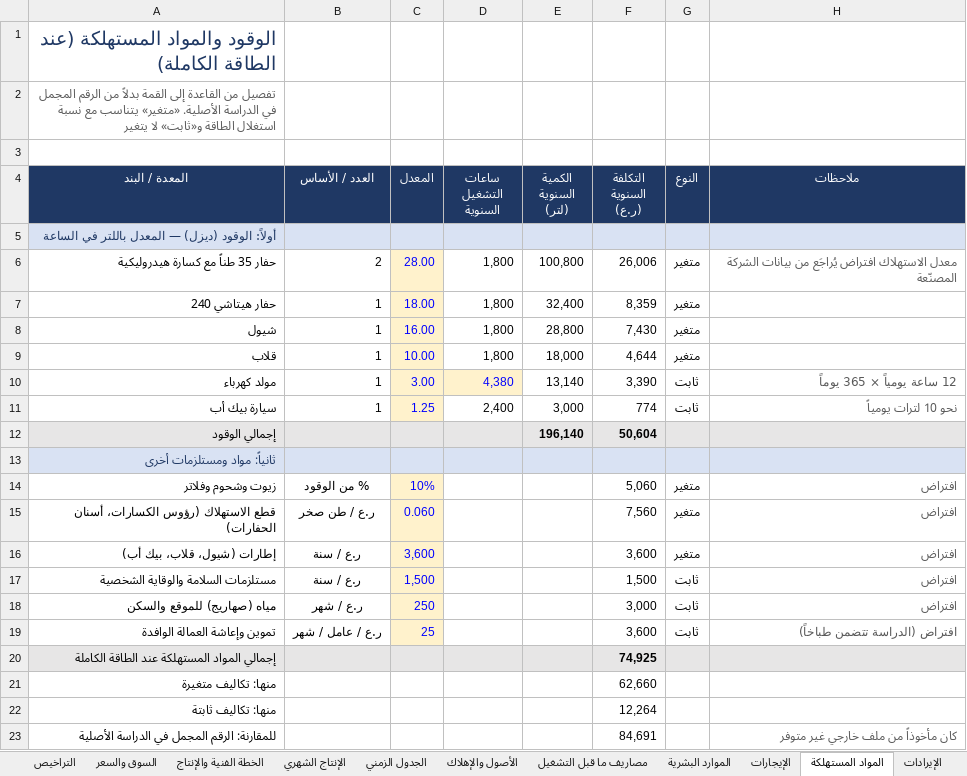
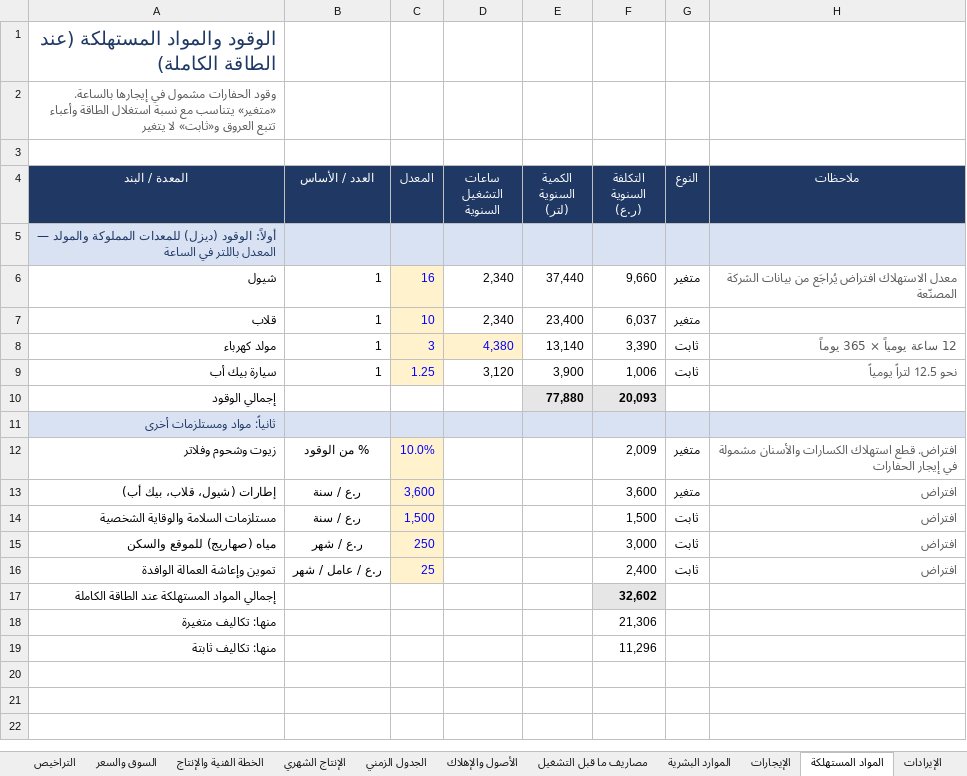
Before and after one commit to amur003/Dr-Rami-Projects, an Excel workbook: chromite-quarry-feasibility/Chromite-Quarry-Feasibility-Monthly-Production.xlsx, sheet المواد المستهلكة, drawn as a sheet; values as stored, in another font and other column widths than the file's, no borders; removed rows and columns are numbered as before the commit, all else as after; the diff names each change by its address in the sheet, - before the commit and + after, or states it on an @@ line.

```diff
--- a/chromite-quarry-feasibility/Chromite-Quarry-Feasibility-Monthly-Production.xlsx (sheet المواد المستهلكة)
+++ b/chromite-quarry-feasibility/Chromite-Quarry-Feasibility-Monthly-Production.xlsx (sheet المواد المستهلكة)
-A2 (المعدة / البند): تفصيل من القاعدة إلى القمة بدلاً من الرقم المجمل في الدراسة الأصلية. «متغير» يتناسب مع نسبة استغلال الطاقة و«ثابت» لا…
+A2 (المعدة / البند): وقود الحفارات مشمول في إيجارها بالساعة. «متغير» يتناسب مع نسبة استغلال الطاقة وأعباء تتبع العروق و«ثابت» لا…
-A5 (المعدة / البند): …الوقود (ديزل) — المعدل…
+A5 (المعدة / البند): …الوقود (ديزل) للمعدات المملوكة والمولد — المعدل…
-row 6: حفار 35 طناً مع كسارة هيدروليكية | 2 | 28.00 | 1,800 | 100,800 | 26,006 | متغير | معدل الاستهلاك افتراض يُراجَع من بيانات الشركة المصنّعة
-row 7: حفار هيتاشي 240 | 1 | 18.00 | 1,800 | 32,400 | 8,359 | متغير
-C6 (المعدل): 16.00
+C6 (المعدل): 16
-D6:D7 (ساعات التشغيل السنوية): 1,800
+D6:D7 (ساعات التشغيل السنوية): 2,340
-E6 (الكمية السنوية (لتر)): 28,800
+E6 (الكمية السنوية (لتر)): 37,440
-F6 (التكلفة السنوية (ر.ع)): 7,430
+F6 (التكلفة السنوية (ر.ع)): 9,660
-H6 (ملاحظات): (empty)
+H6 (ملاحظات): معدل الاستهلاك افتراض يُراجَع من بيانات الشركة المصنّعة
-C7 (المعدل): 10.00
+C7 (المعدل): 10
-E7 (الكمية السنوية (لتر)): 18,000
+E7 (الكمية السنوية (لتر)): 23,400
-F7 (التكلفة السنوية (ر.ع)): 4,644
+F7 (التكلفة السنوية (ر.ع)): 6,037
-C8 (المعدل): 3.00
+C8 (المعدل): 3
-D9 (ساعات التشغيل السنوية): 2,400
+D9 (ساعات التشغيل السنوية): 3,120
-E9 (الكمية السنوية (لتر)): 3,000
+E9 (الكمية السنوية (لتر)): 3,900
-F9 (التكلفة السنوية (ر.ع)): 774
+F9 (التكلفة السنوية (ر.ع)): 1,006
-H9 (ملاحظات): نحو 10 لترات يومياً
+H9 (ملاحظات): نحو 12.5 لتراً يومياً
-A10:D10 fill: #E7E6E6
+A10:D10 fill: none
-E10 (الكمية السنوية (لتر)): 196,140
+E10 (الكمية السنوية (لتر)): 77,880
-F10 (التكلفة السنوية (ر.ع)): 50,604
+F10 (التكلفة السنوية (ر.ع)): 20,093
-G10:H10 fill: #E7E6E6
+G10:H10 fill: none
-C12 (المعدل): 10%
+C12 (المعدل): 10.0%
-F12 (التكلفة السنوية (ر.ع)): 5,060
+F12 (التكلفة السنوية (ر.ع)): 2,009
-H12 (ملاحظات): افتراض
+H12 (ملاحظات): افتراض. قطع استهلاك الكسارات والأسنان مشمولة في إيجار الحفارات
-row 15: قطع الاستهلاك (رؤوس الكسارات، أسنان الحفارات) | ر.ع / طن صخر | 0.060 |  |  | 7,560 | متغير | افتراض
-F16 (التكلفة السنوية (ر.ع)): 3,600
+F16 (التكلفة السنوية (ر.ع)): 2,400
-H16 (ملاحظات): افتراض (الدراسة تتضمن طباخاً)
+H16 (ملاحظات): افتراض
-A17:E17 fill: #E7E6E6
+A17:E17 fill: none
-F17 (التكلفة السنوية (ر.ع)): 74,925
+F17 (التكلفة السنوية (ر.ع)): 32,602
-G17:H17 fill: #E7E6E6
+G17:H17 fill: none
-F18 (التكلفة السنوية (ر.ع)): 62,660
+F18 (التكلفة السنوية (ر.ع)): 21,306
-F19 (التكلفة السنوية (ر.ع)): 12,264
+F19 (التكلفة السنوية (ر.ع)): 11,296
-row 23: للمقارنة: الرقم المجمل في الدراسة الأصلية |  |  |  |  | 84,691 |  | كان مأخوذاً من ملف خارجي غير متوفر
```
Also changed, not shown: sheet الإنتاج الشهري, sheet تحليل الحساسية, sheet الأصول والإهلاك, sheet التكاليف التشغيلية, sheet الخطة الفنية والإنتاج, sheet قائمة الدخل, 13 more sheets, formulas that keep their value, charts or pictures.
